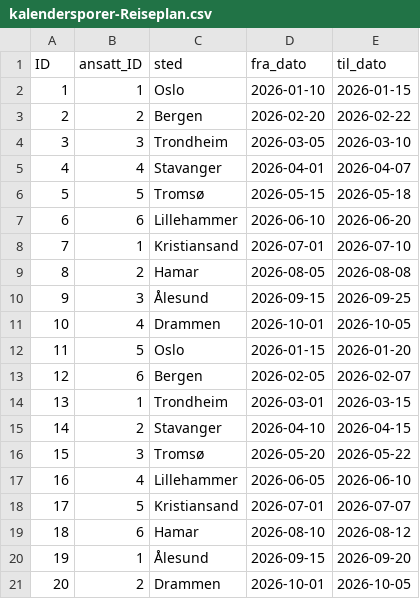
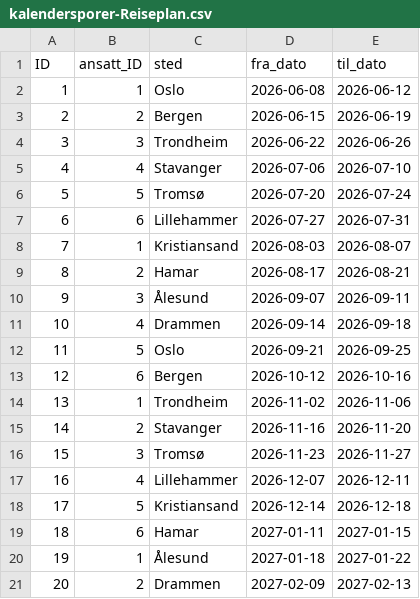
Before and after one commit to lbex0/Kalendersporer, a CSV file: database/db/data/kalendersporer-Reiseplan.csv, drawn as a sheet.

```diff
--- a/database/db/data/kalendersporer-Reiseplan.csv
+++ b/database/db/data/kalendersporer-Reiseplan.csv
@@ -1,21 +1,21 @@
 ID,ansatt_ID,sted,fra_dato,til_dato
-1,1,Oslo,2026-01-10,2026-01-15
-2,2,Bergen,2026-02-20,2026-02-22
-3,3,Trondheim,2026-03-05,2026-03-10
-4,4,Stavanger,2026-04-01,2026-04-07
-5,5,Tromsø,2026-05-15,2026-05-18
-6,6,Lillehammer,2026-06-10,2026-06-20
-7,1,Kristiansand,2026-07-01,2026-07-10
-8,2,Hamar,2026-08-05,2026-08-08
-9,3,Ålesund,2026-09-15,2026-09-25
-10,4,Drammen,2026-10-01,2026-10-05
-11,5,Oslo,2026-01-15,2026-01-20
-12,6,Bergen,2026-02-05,2026-02-07
-13,1,Trondheim,2026-03-01,2026-03-15
-14,2,Stavanger,2026-04-10,2026-04-15
-15,3,Tromsø,2026-05-20,2026-05-22
-16,4,Lillehammer,2026-06-05,2026-06-10
-17,5,Kristiansand,2026-07-01,2026-07-07
-18,6,Hamar,2026-08-10,2026-08-12
-19,1,Ålesund,2026-09-15,2026-09-20
-20,2,Drammen,2026-10-01,2026-10-05
+1,1,Oslo,2026-06-08,2026-06-12
+2,2,Bergen,2026-06-15,2026-06-19
+3,3,Trondheim,2026-06-22,2026-06-26
+4,4,Stavanger,2026-07-06,2026-07-10
+5,5,Tromsø,2026-07-20,2026-07-24
+6,6,Lillehammer,2026-07-27,2026-07-31
+7,1,Kristiansand,2026-08-03,2026-08-07
+8,2,Hamar,2026-08-17,2026-08-21
+9,3,Ålesund,2026-09-07,2026-09-11
+10,4,Drammen,2026-09-14,2026-09-18
+11,5,Oslo,2026-09-21,2026-09-25
+12,6,Bergen,2026-10-12,2026-10-16
+13,1,Trondheim,2026-11-02,2026-11-06
+14,2,Stavanger,2026-11-16,2026-11-20
+15,3,Tromsø,2026-11-23,2026-11-27
+16,4,Lillehammer,2026-12-07,2026-12-11
+17,5,Kristiansand,2026-12-14,2026-12-18
+18,6,Hamar,2027-01-11,2027-01-15
+19,1,Ålesund,2027-01-18,2027-01-22
+20,2,Drammen,2027-02-09,2027-02-13
```
Also changed, not shown: database/db/data/kalendersporer-Fraværssøknad.csv, database/db/data/kalendersporer-Fridager.csv, 3 other files.
